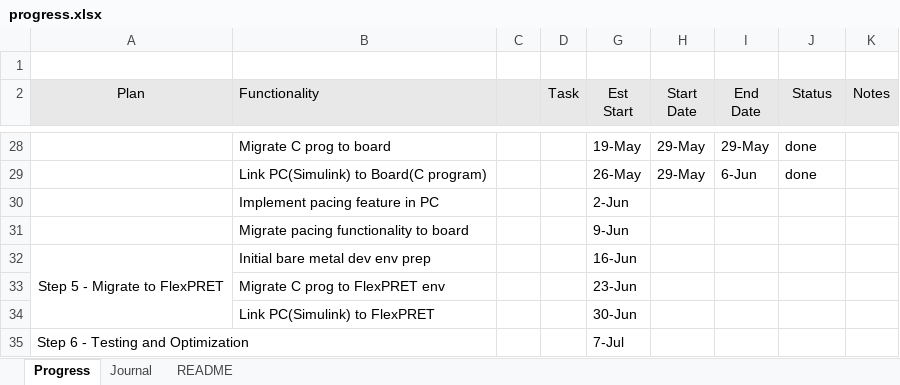
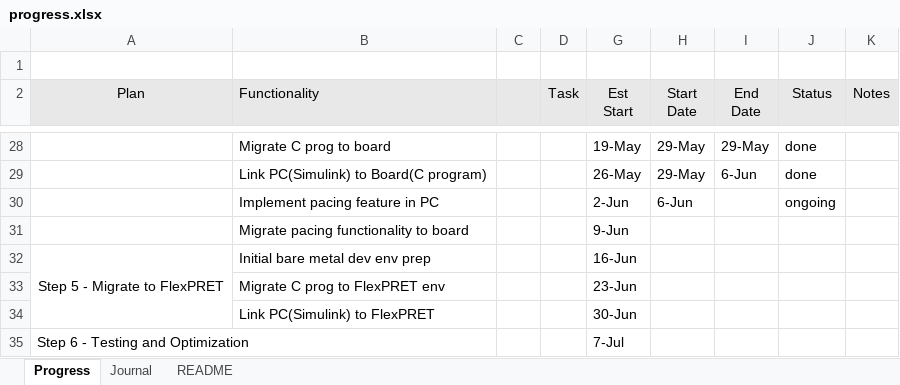
Before and after one commit to therealmcfly/gut-pacemaker, an Excel workbook: progress.xlsx, sheet Progress, drawn as a sheet; only a part is shown, gaps mark what is left out; values as stored, in another font and other column widths than the file's, no borders; the diff names each change by its address in the sheet, - before the commit and + after, or states it on an @@ line.

```diff
--- a/progress.xlsx (sheet Progress)
+++ b/progress.xlsx (sheet Progress)
-H30 (Start Date): (empty)
+H30 (Start Date): 6-Jun
-J30 (Status): (empty)
+J30 (Status): ongoing
```
Also changed, not shown: sheet Journal, 13 other files.
